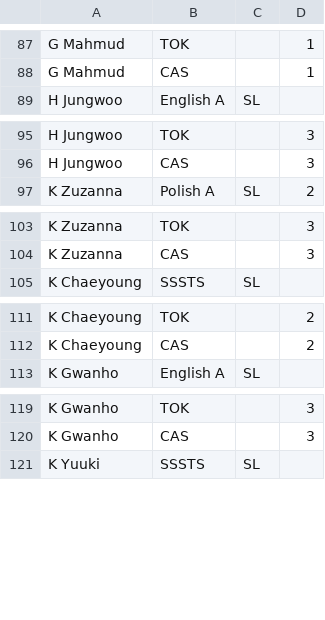
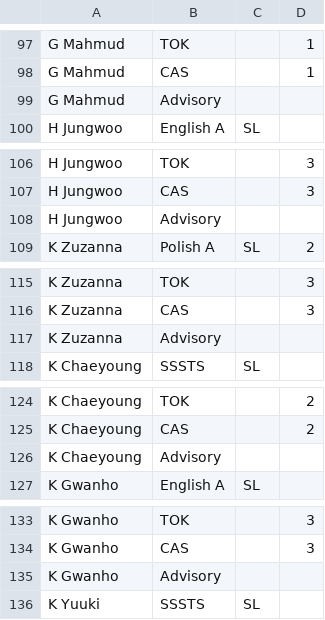
Before and after one commit to dobrek/ib-timetable-planner, a CSV file: data/dp2/students_subjects.csv, drawn as a sheet; only a part is shown, gaps mark what is left out; the diff covers the shown part only; the diff names each change by its address in the sheet, - before the commit and + after, or states it on an @@ line.

```diff
--- a/data/dp2/students_subjects.csv
+++ b/data/dp2/students_subjects.csv
+row 99: G Mahmud | Advisory
+row 108: H Jungwoo | Advisory
+row 117: K Zuzanna | Advisory
+row 126: K Chaeyoung | Advisory
+row 135: K Gwanho | Advisory
```
Also changed, not shown: 30 added rows elsewhere in this file, data/dp2/teachers_subjects.csv, 4 other files.
